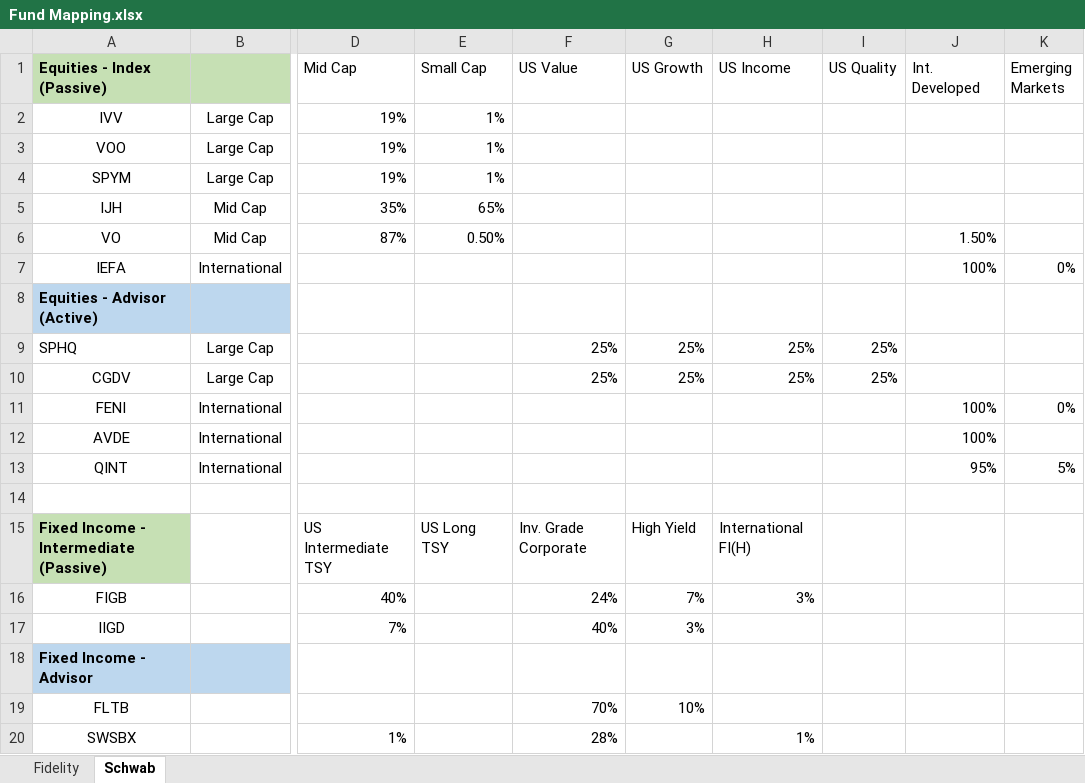
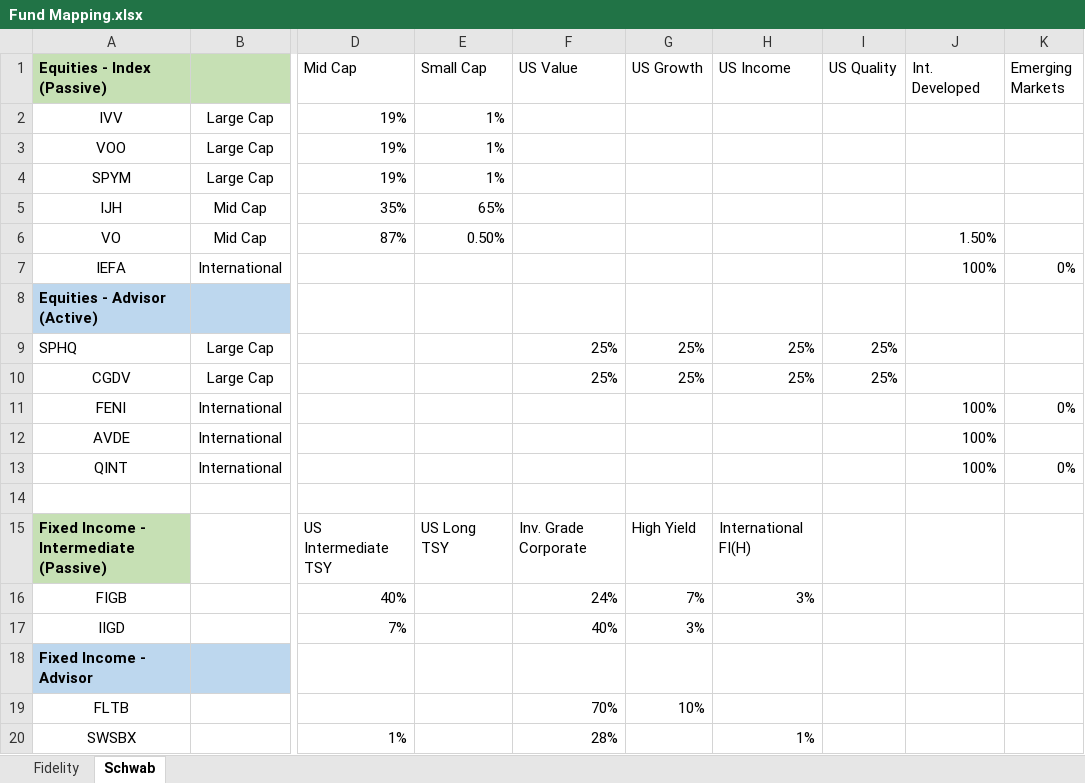
Before and after one commit to heathclevenger/Asset-Allocation, an Excel workbook: inputs/Fund Mapping.xlsx, sheet Schwab, drawn as a sheet; only a part is shown, gaps mark what is left out; values as stored, in another font and other column widths than the file's, no borders; the diff names each change by its address in the sheet, - before the commit and + after, or states it on an @@ line.

```diff
--- a/inputs/Fund Mapping.xlsx (sheet Schwab)
+++ b/inputs/Fund Mapping.xlsx (sheet Schwab)
-J13 (Int. Developed): 95%
+J13 (Int. Developed): 100%
-K13 (Emerging Markets): 5%
+K13 (Emerging Markets): 0%
```
Also changed, not shown: sheet Fidelity, 4 other files.
